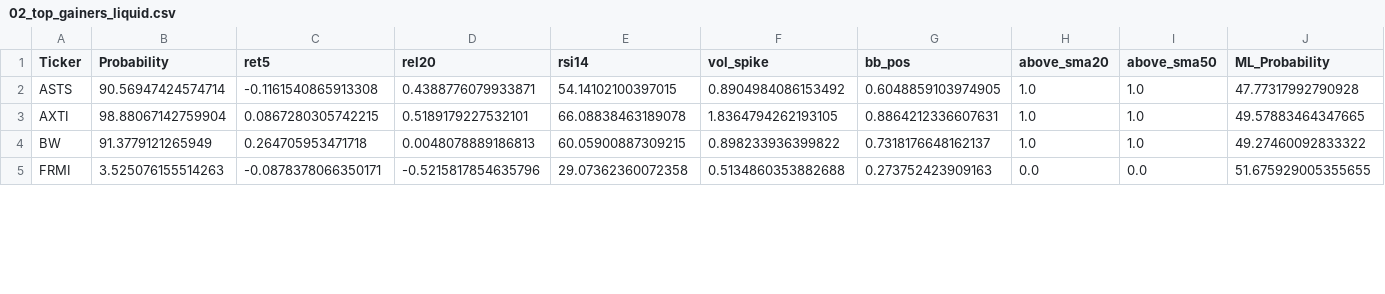
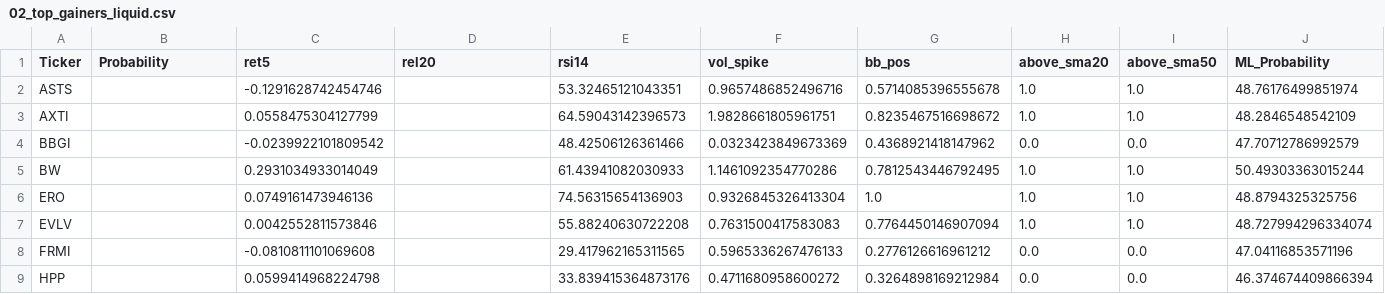
Before and after one commit to mox0716/Swing_Auto_Hybrid, a CSV file: out/02_top_gainers_liquid.csv, drawn as a sheet; only a part is shown; the diff covers the shown part only.

```diff
--- a/out/02_top_gainers_liquid.csv
+++ b/out/02_top_gainers_liquid.csv
@@ -1,5 +1,9 @@
 Ticker,Probability,ret5,rel20,rsi14,vol_spike,bb_pos,above_sma20,above_sma50,ML_Probability
-ASTS,90.56947424574714,-0.1161540865913308,0.4388776079933871,54.14102100397015,0.8904984086153492,0.6048859103974905,1.0,1.0,47.77317992790928
-AXTI,98.88067142759904,0.0867280305742215,0.5189179227532101,66.08838463189078,1.8364794262193105,0.8864212336607631,1.0,1.0,49.57883464347665
-BW,91.3779121265949,0.264705953471718,0.0048078889186813,60.05900887309215,0.898233936399822,0.7318176648162137,1.0,1.0,49.27460092833322
-FRMI,3.525076155514263,-0.0878378066350171,-0.5215817854635796,29.07362360072358,0.5134860353882688,0.273752423909163,0.0,0.0,51.675929005355655
+ASTS,,-0.1291628742454746,,53.32465121043351,0.9657486852496716,0.5714085396555678,1.0,1.0,48.76176499851974
+AXTI,,0.0558475304127799,,64.59043142396573,1.9828661805961751,0.8235467516698672,1.0,1.0,48.2846548542109
+BBGI,,-0.0239922101809542,,48.42506126361466,0.0323423849673369,0.4368921418147962,0.0,0.0,47.70712786992579
+BW,,0.2931034933014049,,61.43941082030933,1.1461092354770286,0.7812543446792495,1.0,1.0,50.49303363015244
+ERO,,0.0749161473946136,,74.56315654136903,0.9326845326413304,1.0,1.0,1.0,48.8794325325756
+EVLV,,0.0042552811573846,,55.88240630722208,0.7631500417583083,0.7764450146907094,1.0,1.0,48.727994296334074
+FRMI,,-0.0810811101069608,,29.417962165311565,0.5965336267476133,0.2776126616961212,0.0,0.0,47.04116853571196
+HPP,,0.0599414968224798,,33.839415364873176,0.4711680958600272,0.3264898169212984,0.0,0.0,46.374674409866394
```
Also changed, not shown: 1 added row, 5 removed rows and 52 edited cells elsewhere in this file, out/Filtered_Out.csv.
